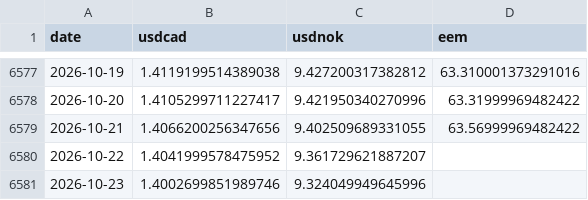
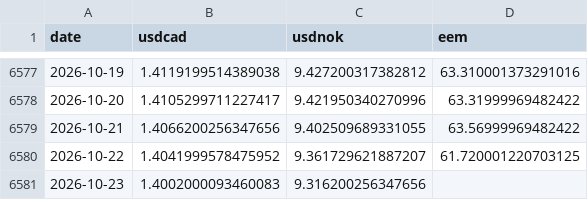
Before and after one commit to YYYJAA/OilForecastQF, a CSV file: Data/raw/yahoo_extra_daily.csv, drawn as a sheet; only a part is shown, gaps mark what is left out.

```diff
--- a/Data/raw/yahoo_extra_daily.csv
+++ b/Data/raw/yahoo_extra_daily.csv
@@ -6579,3 +6579,3 @@ date,usdcad,usdnok,eem
 2026-10-21,1.4066200256347656,9.402509689331055,63.56999969482422
-2026-10-22,1.4041999578475952,9.361729621887207,
-2026-10-23,1.4002699851989746,9.324049949645996,
+2026-10-22,1.4041999578475952,9.361729621887207,61.720001220703125
+2026-10-23,1.4002000093460083,9.316200256347656,
```
Also changed, not shown: Data/raw/fred_daily.csv, Outputs/latest_forecasts.csv, 2 other files.
